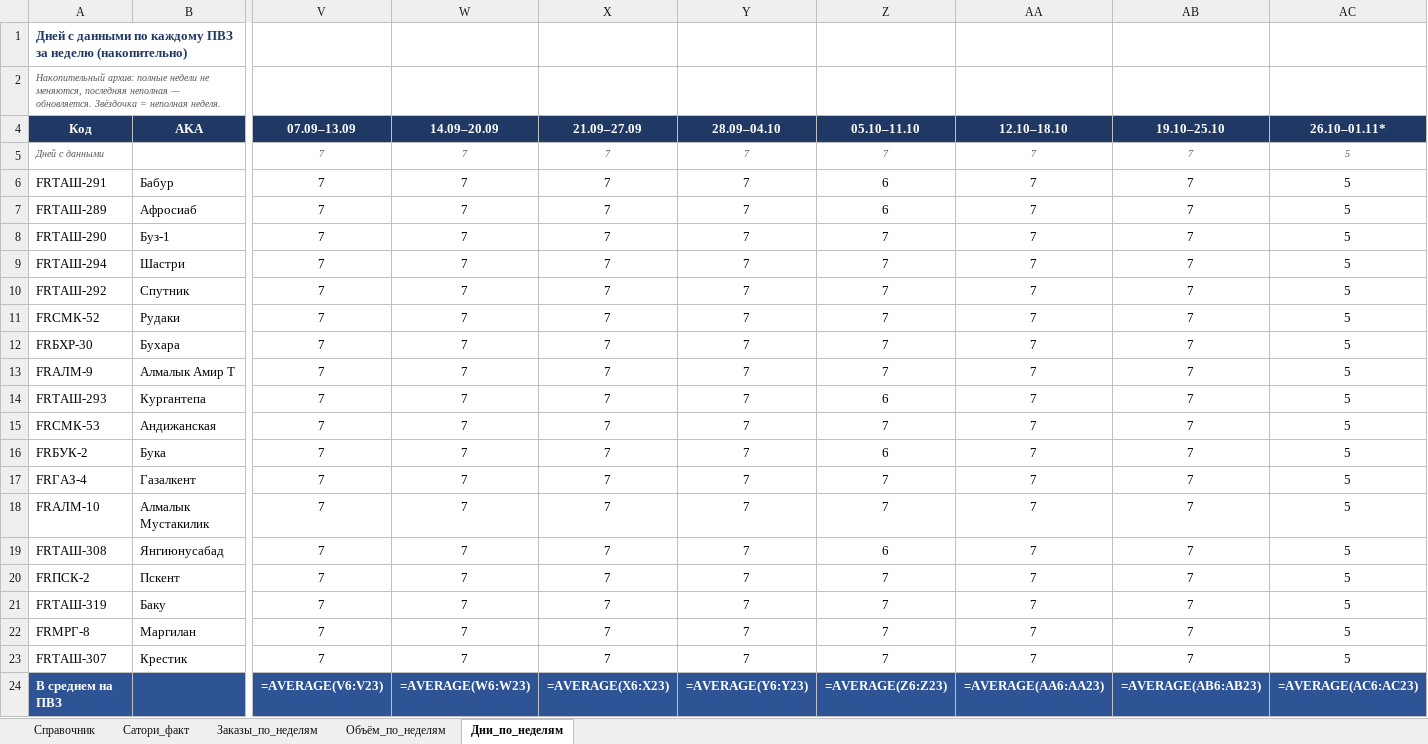
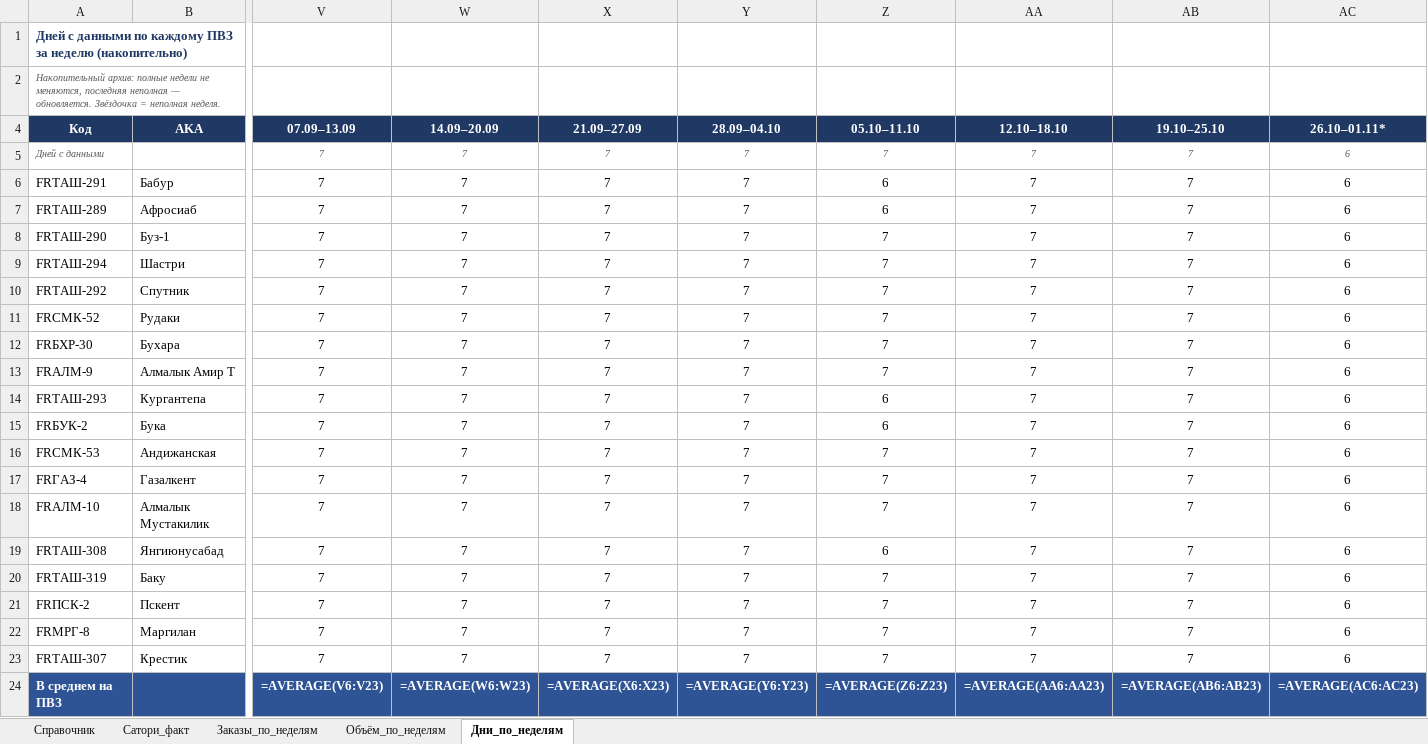
Before and after one commit to MyDarling1/Project-X, an Excel workbook: Эталон_ПВЗ.xlsx, sheet Дни_по_неделям, drawn as a sheet; only a part is shown, gaps mark what is left out; values as stored, in another font and other column widths than the file's, no borders; formulas without a stored value are shown as written; removed rows and columns are numbered as before the commit, all else as after; rows hold the shown columns only; the diff names each change by its address in the sheet, - before the commit and + after, or states it on an @@ line.

```diff
--- a/Эталон_ПВЗ.xlsx (sheet Дни_по_неделям)
+++ b/Эталон_ПВЗ.xlsx (sheet Дни_по_неделям)
-AC5:AC14 (26.10–01.11*): 5
+AC5:AC14 (26.10–01.11*): 6
-row 15: FRСМК-53 | Андижанская | 7 | 7 | 7 | 7 | 7 | 7 | 7 | 5
-AC15 (26.10–01.11*): 5
+AC15 (26.10–01.11*): 6
+row 16: FRСМК-53 | Андижанская | 7 | 7 | 7 | 7 | 7 | 7 | 7 | 6
-AC17:AC19 (26.10–01.11*): 5
+AC17:AC19 (26.10–01.11*): 6
-row 20: FRПСК-2 | Пскент | 7 | 7 | 7 | 7 | 7 | 7 | 7 | 5
-AC20 (26.10–01.11*): 5
+AC20 (26.10–01.11*): 6
+row 21: FRПСК-2 | Пскент | 7 | 7 | 7 | 7 | 7 | 7 | 7 | 6
-AC22:AC23 (26.10–01.11*): 5
+AC22:AC23 (26.10–01.11*): 6
```
Also changed, not shown: sheet Заказы_по_неделям, sheet Объём_по_неделям, 1 other file.
